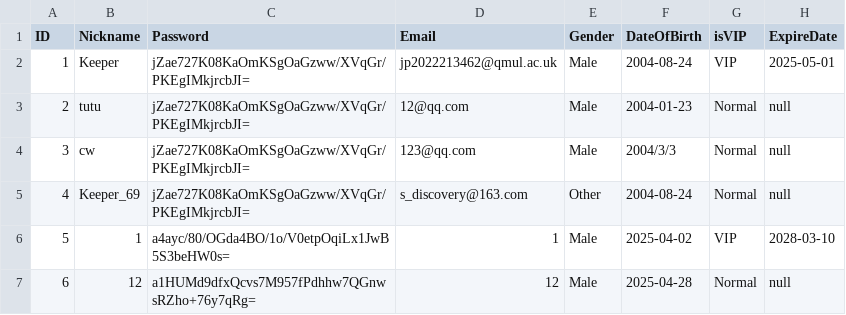
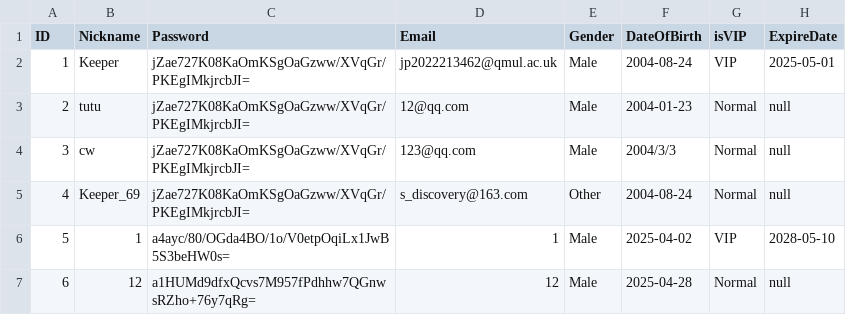
Before and after one commit to Keeper0824/EBU6304_Group58, a CSV file: data/user.csv, drawn as a sheet.

```diff
--- a/data/user.csv
+++ b/data/user.csv
@@ -5,3 +5,3 @@ ID,Nickname,Password,Email,Gender,DateOfBirth,isVIP,ExpireDate
 4,Keeper_69,jZae727K08KaOmKSgOaGzww/XVqGr/PKEgIMkjrcbJI=,s_discovery@163.com,Other,2004-08-24,Normal,null
-5,1,a4ayc/80/OGda4BO/1o/V0etpOqiLx1JwB5S3beHW0s=,1,Male,2025-04-02,VIP,2028-03-10
+5,1,a4ayc/80/OGda4BO/1o/V0etpOqiLx1JwB5S3beHW0s=,1,Male,2025-04-02,VIP,2028-05-10
 6,12,a1HUMd9dfxQcvs7M957fPdhhw7QGnwsRZho+76y7qRg=,12,Male,2025-04-28,Normal,null
```
Also changed, not shown: 3 other files.
